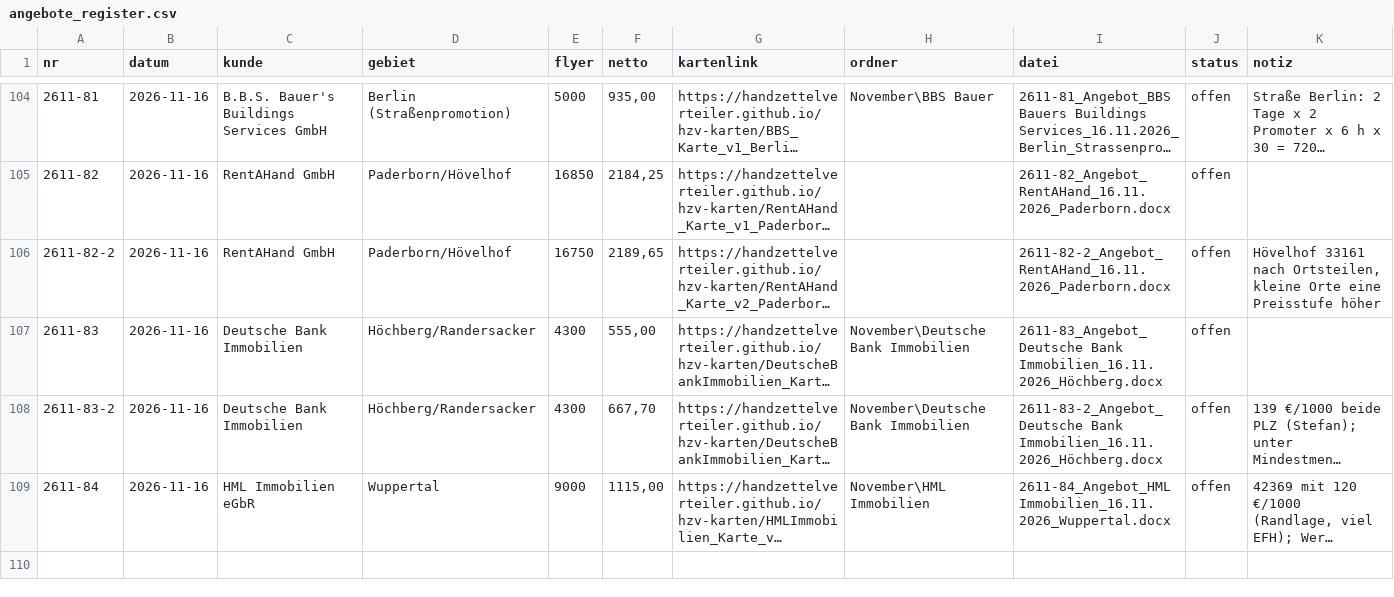
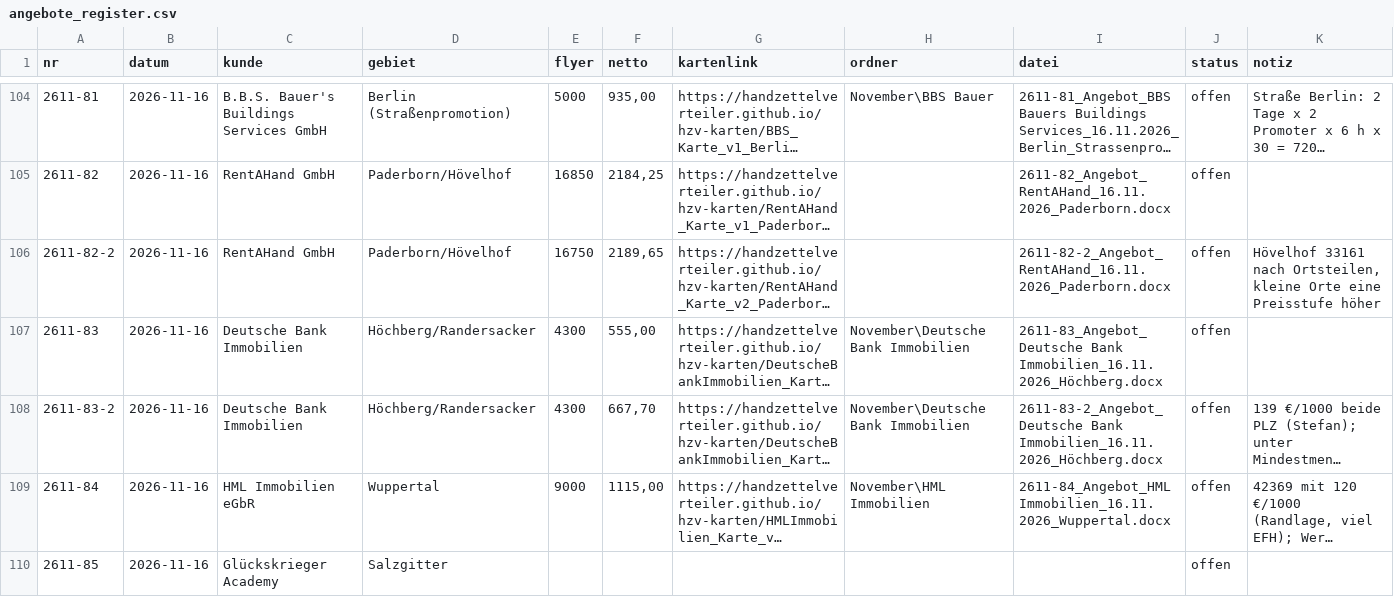
Before and after one commit to handzettelverteiler/hzv-karten, a CSV file: daten/angebote_register.csv, drawn as a sheet; only a part is shown, gaps mark what is left out; long unchanged cells end in …; the diff names each change by its address in the sheet, - before the commit and + after, or states it on an @@ line.

```diff
--- a/daten/angebote_register.csv
+++ b/daten/angebote_register.csv
+row 110: 2611-85 | 2026-11-16 | Glückskrieger Academy | Salzgitter |  |  |  |  |  | offen
```
